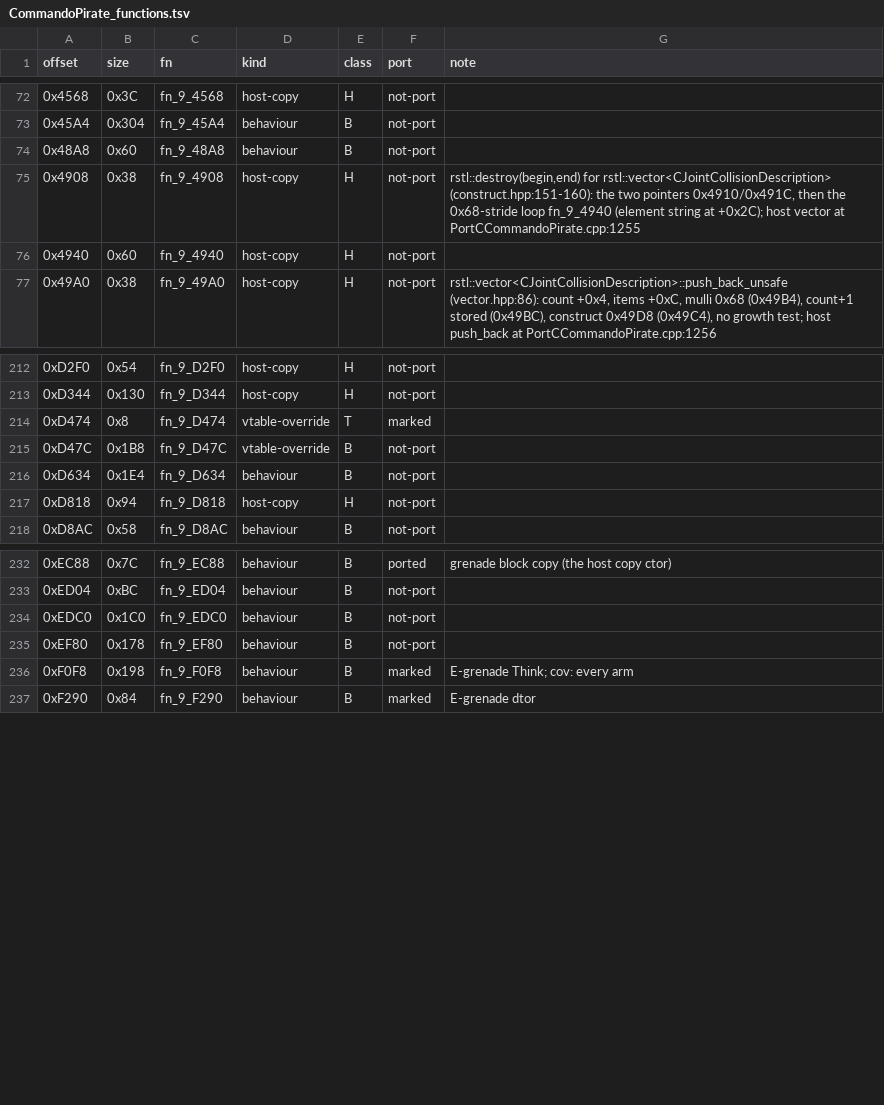
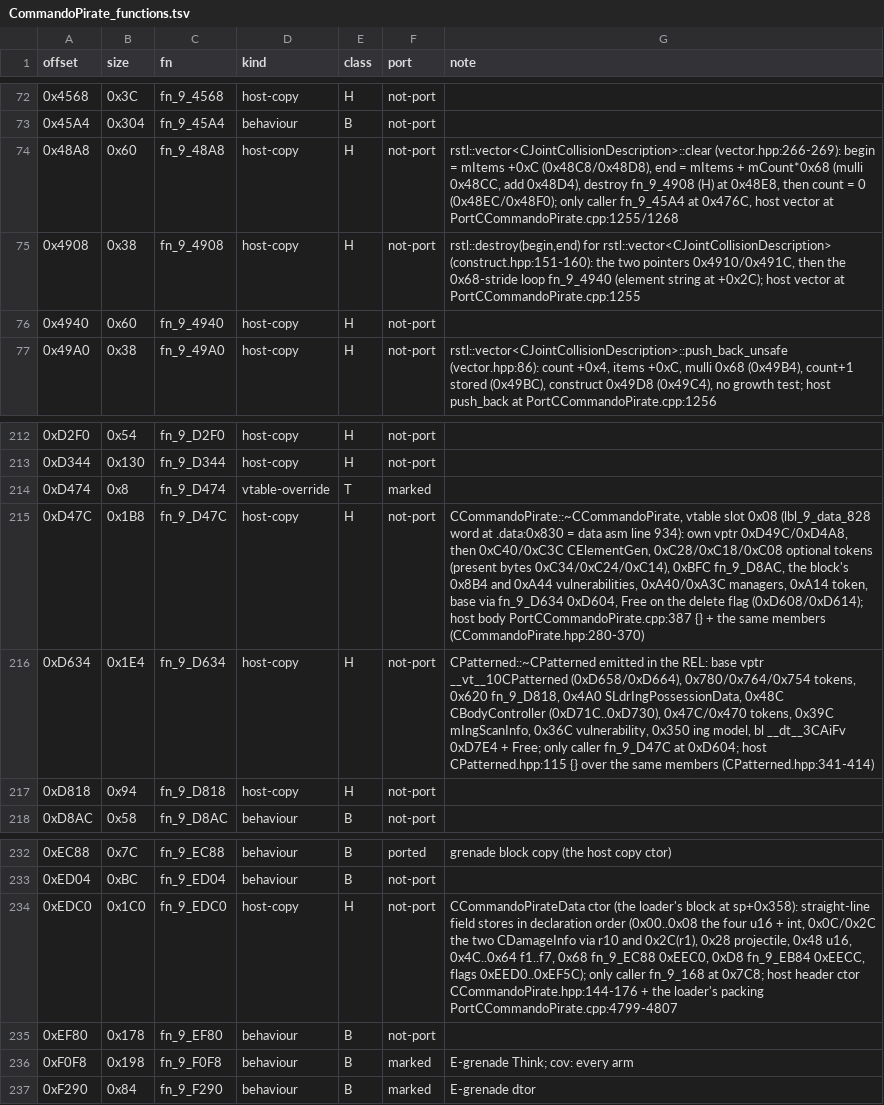
Before and after one commit to NitrosGits/MetroidPrime2Port-DSU, a TSV file: docs/module-analysis/CommandoPirate_functions.tsv, drawn as a sheet; only a part is shown, gaps mark what is left out.

Commit message:
CommandoPirate tail10: 48A8 D47C D634 EDC0 are host copies (H)
Docs only, no source change: the four rows are bodies the host gets from the
same source, so none of them takes a `// @` marker.

48A8 is rstl::vector<CJointCollisionDescription>::clear (vector.hpp:266-269):
the begin/end temporaries at 0x48C4..0x48E4 (`mulli r0,r0,0x68` 0x48CC), the
destroy call fn_9_4908 at 0x48E8 and `li r0,0` / `stw r0,0x4(r31)`
0x48EC/0x48F0. Its only caller is fn_9_45A4 at 0x476C.

D47C is CCommandoPirate's virtual deleting destructor, vtable slot 0x08
(lbl_9_data_828's third word, data asm line 934; vptr store at 0xD4A8) and
D634 is the CPatterned base part it inlines (`__vt__10CPatterned` 0xD660,
`bl __dt__3CAiFv` 0xD7E4, the only caller at 0xD604). Both destroy exactly the
members the host classes declare, so the host compiler emits them from
PortCCommandoPirate.cpp:387 `{}` and CPatterned.hpp:115 `{}`.

EDC0 is CCommandoPirateData's constructor (the loader's block at sp+0x358,
called at 0x7C8): straight-line field stores in declaration order plus the two
sub-block copies (0xEEC0, 0xEECC). The host has it as the header's
member-init list (CCommandoPirate.hpp:144-176) and the twelve flag-bit
`rlwimi`s (0xEED4..0xEF5C) are re-derived into the loader's packing at
PortCCommandoPirate.cpp:4799-4807 (dest PPC bit 24 = value bit 14, etc.).

B 75/122 (was 75/126).

```diff
--- a/docs/module-analysis/CommandoPirate_functions.tsv
+++ b/docs/module-analysis/CommandoPirate_functions.tsv
@@ -73,3 +73,3 @@ offset	size	fn	kind	class	port	note
 0x45A4	0x304	fn_9_45A4	behaviour	B	not-port	
-0x48A8	0x60	fn_9_48A8	behaviour	B	not-port	
+0x48A8	0x60	fn_9_48A8	host-copy	H	not-port	rstl::vector<CJointCollisionDescription>::clear (vector.hpp:266-269): begin = mItems +0xC (0x48C8/0x48D8), end = mItems + mCount*0x68 (mulli 0x48CC, add 0x48D4), destroy fn_9_4908 (H) at 0x48E8, then count = 0 (0x48EC/0x48F0); only caller fn_9_45A4 at 0x476C, host vector at PortCCommandoPirate.cpp:1255/1268
 0x4908	0x38	fn_9_4908	host-copy	H	not-port	rstl::destroy(begin,end) for rstl::vector<CJointCollisionDescription> (construct.hpp:151-160): the two pointers 0x4910/0x491C, then the 0x68-stride loop fn_9_4940 (element string at +0x2C); host vector at PortCCommandoPirate.cpp:1255
@@ -214,4 +214,4 @@ offset	size	fn	kind	class	port	note
 0xD474	0x8	fn_9_D474	vtable-override	T	marked	
-0xD47C	0x1B8	fn_9_D47C	vtable-override	B	not-port	
-0xD634	0x1E4	fn_9_D634	behaviour	B	not-port	
+0xD47C	0x1B8	fn_9_D47C	host-copy	H	not-port	CCommandoPirate::~CCommandoPirate, vtable slot 0x08 (lbl_9_data_828 word at .data:0x830 = data asm line 934): own vptr 0xD49C/0xD4A8, then 0xC40/0xC3C CElementGen, 0xC28/0xC18/0xC08 optional tokens (present bytes 0xC34/0xC24/0xC14), 0xBFC fn_9_D8AC, the block's 0x8B4 and 0xA44 vulnerabilities, 0xA40/0xA3C managers, 0xA14 token, base via fn_9_D634 0xD604, Free on the delete flag (0xD608/0xD614); host body PortCCommandoPirate.cpp:387 {} + the same members (CCommandoPirate.hpp:280-370)
+0xD634	0x1E4	fn_9_D634	host-copy	H	not-port	CPatterned::~CPatterned emitted in the REL: base vptr __vt__10CPatterned (0xD658/0xD664), 0x780/0x764/0x754 tokens, 0x620 fn_9_D818, 0x4A0 SLdrIngPossessionData, 0x48C CBodyController (0xD71C..0xD730), 0x47C/0x470 tokens, 0x39C mIngScanInfo, 0x36C vulnerability, 0x350 ing model, bl __dt__3CAiFv 0xD7E4 + Free; only caller fn_9_D47C at 0xD604; host CPatterned.hpp:115 {} over the same members (CPatterned.hpp:341-414)
 0xD818	0x94	fn_9_D818	host-copy	H	not-port	
@@ -233,3 +233,3 @@ offset	size	fn	kind	class	port	note
 0xED04	0xBC	fn_9_ED04	behaviour	B	not-port	
-0xEDC0	0x1C0	fn_9_EDC0	behaviour	B	not-port	
+0xEDC0	0x1C0	fn_9_EDC0	host-copy	H	not-port	CCommandoPirateData ctor (the loader's block at sp+0x358): straight-line field stores in declaration order (0x00..0x08 the four u16 + int, 0x0C/0x2C the two CDamageInfo via r10 and 0x2C(r1), 0x28 projectile, 0x48 u16, 0x4C..0x64 f1..f7, 0x68 fn_9_EC88 0xEEC0, 0xD8 fn_9_EB84 0xEECC, flags 0xEED0..0xEF5C); only caller fn_9_168 at 0x7C8; host header ctor CCommandoPirate.hpp:144-176 + the loader's packing PortCCommandoPirate.cpp:4799-4807
 0xEF80	0x178	fn_9_EF80	behaviour	B	not-port	
```
Also changed, not shown: 1 other file.
